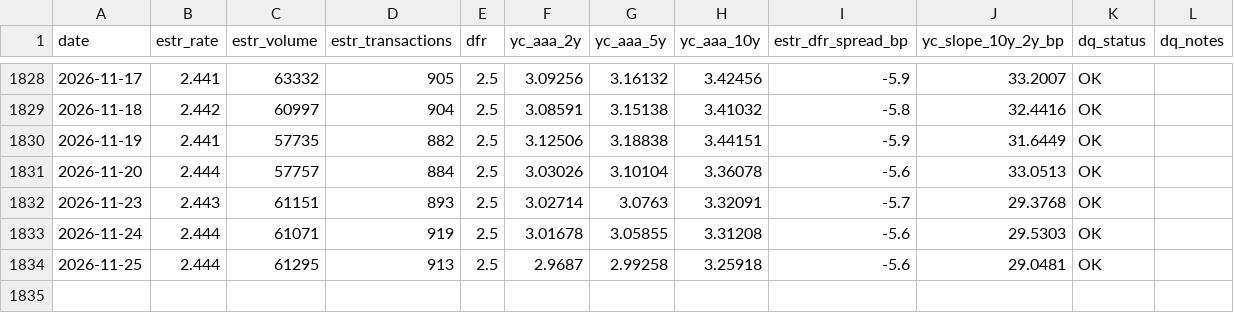
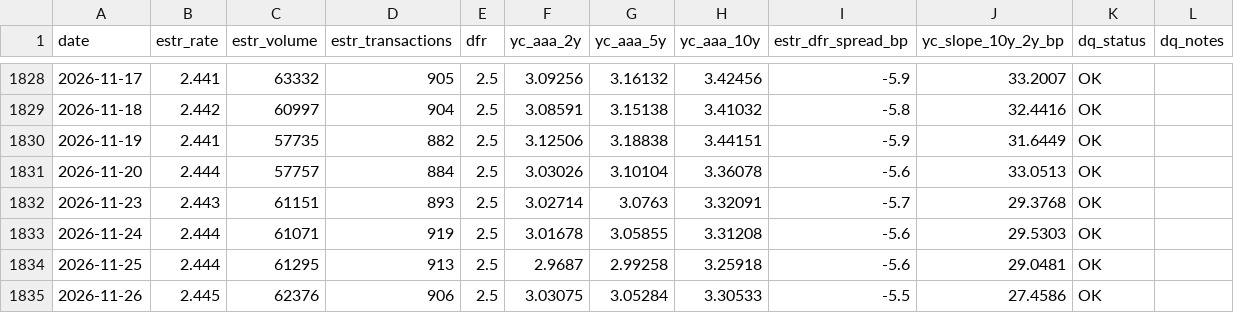
Before and after one commit to meghnapal04/website, a CSV file: rates/data/rates_daily.csv, drawn as a sheet; only a part is shown, gaps mark what is left out.

```diff
--- a/rates/data/rates_daily.csv
+++ b/rates/data/rates_daily.csv
@@ -1834 +1834,2 @@ date,estr_rate,estr_volume,estr_transactions,dfr,yc_aaa_2y,yc_aaa_5y,yc_aaa_10y,
 2026-11-25,2.444,61295,913,2.5,2.9687,2.99258,3.25918,-5.6,29.0481,OK,
+2026-11-26,2.445,62376,906,2.5,3.03075,3.05284,3.30533,-5.5,27.4586,OK,
```
Also changed, not shown: rates/data/rates_long.csv, rates/pipeline/raw/dfr.csv, 8 other files.
